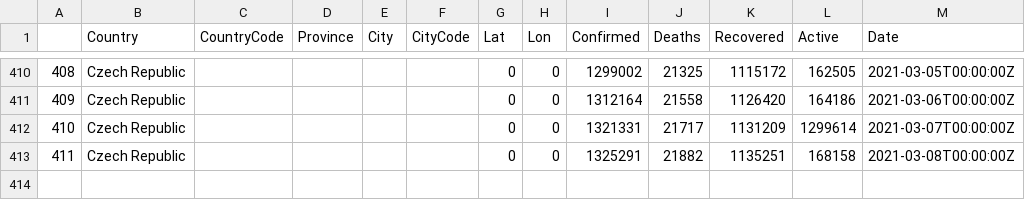
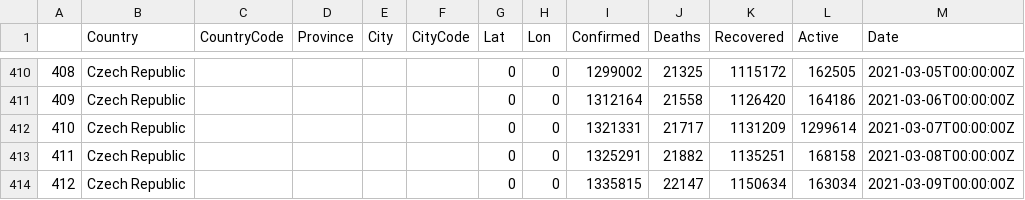
Before and after one commit to vivijordaoo/AccentureProject, a CSV file: Python/backup_csv/czech-republic.csv, drawn as a sheet; only a part is shown, gaps mark what is left out; the diff names each change by its address in the sheet, - before the commit and + after, or states it on an @@ line.

```diff
--- a/Python/backup_csv/czech-republic.csv
+++ b/Python/backup_csv/czech-republic.csv
+row 414: 412 | Czech Republic |  |  |  |  | 0 | 0 | 1335815 | 22147 | 1150634 | 163034 | 2021-03-09T00:00:00Z
```
Also changed, not shown: Python/backup_csv/central-african-republic.csv, Python/backup_csv/holy-see-vatican-city-state.csv, 24 other files.
